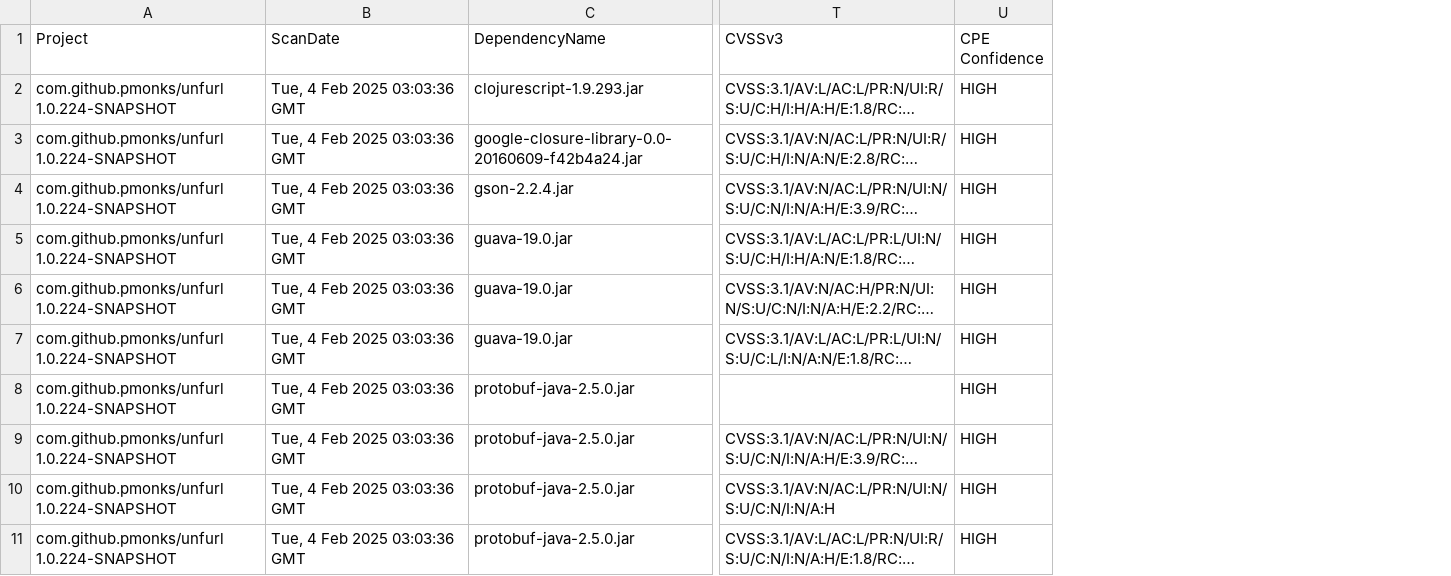
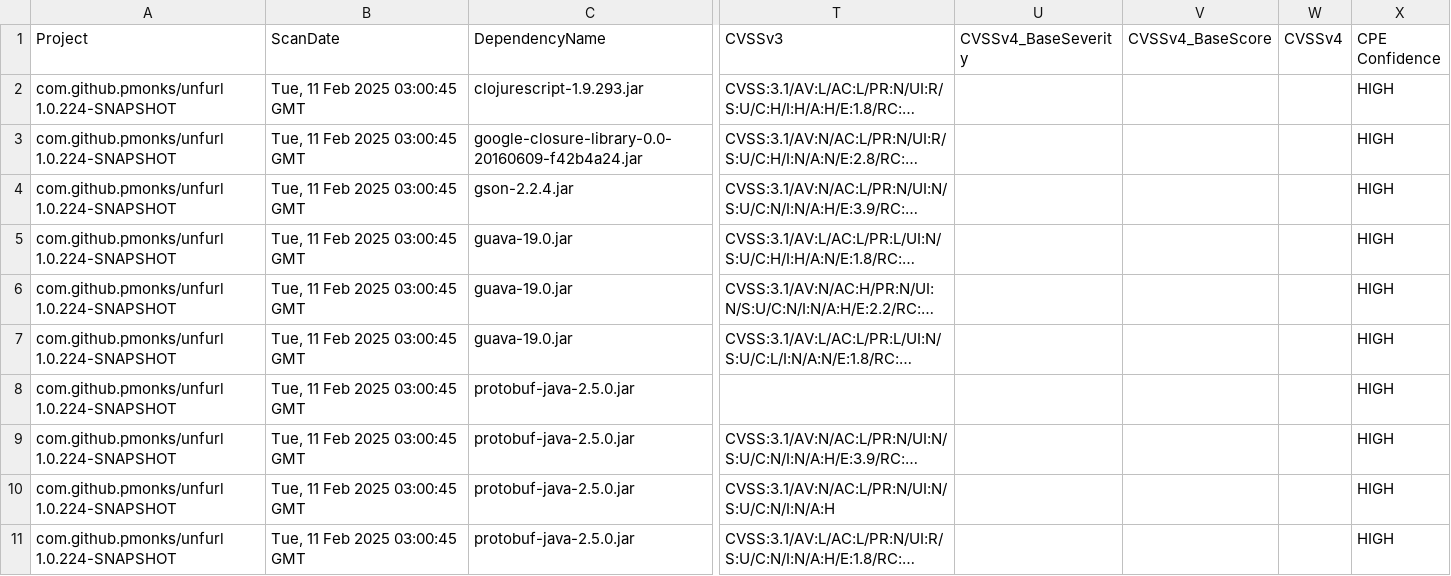
Before and after one commit to pmonks/unfurl, a CSV file: nvd/dependency-check-report.csv, drawn as a sheet; only a part is shown, gaps mark what is left out; long unchanged cells end in …; the diff names each change by its address in the sheet, - before the commit and + after, or states it on an @@ line.

```diff
--- a/nvd/dependency-check-report.csv
+++ b/nvd/dependency-check-report.csv
+column U (CVSSv4_BaseSeverity), empty
+column V (CVSSv4_BaseScore), empty
+column W (CVSSv4), empty
-B2:B11 (ScanDate): Tue, 4 Feb 2025 03:03:36 GMT
+B2:B11 (ScanDate): Tue, 11 Feb 2025 03:00:45 GMT
```
Also changed, not shown: 8 other files.
